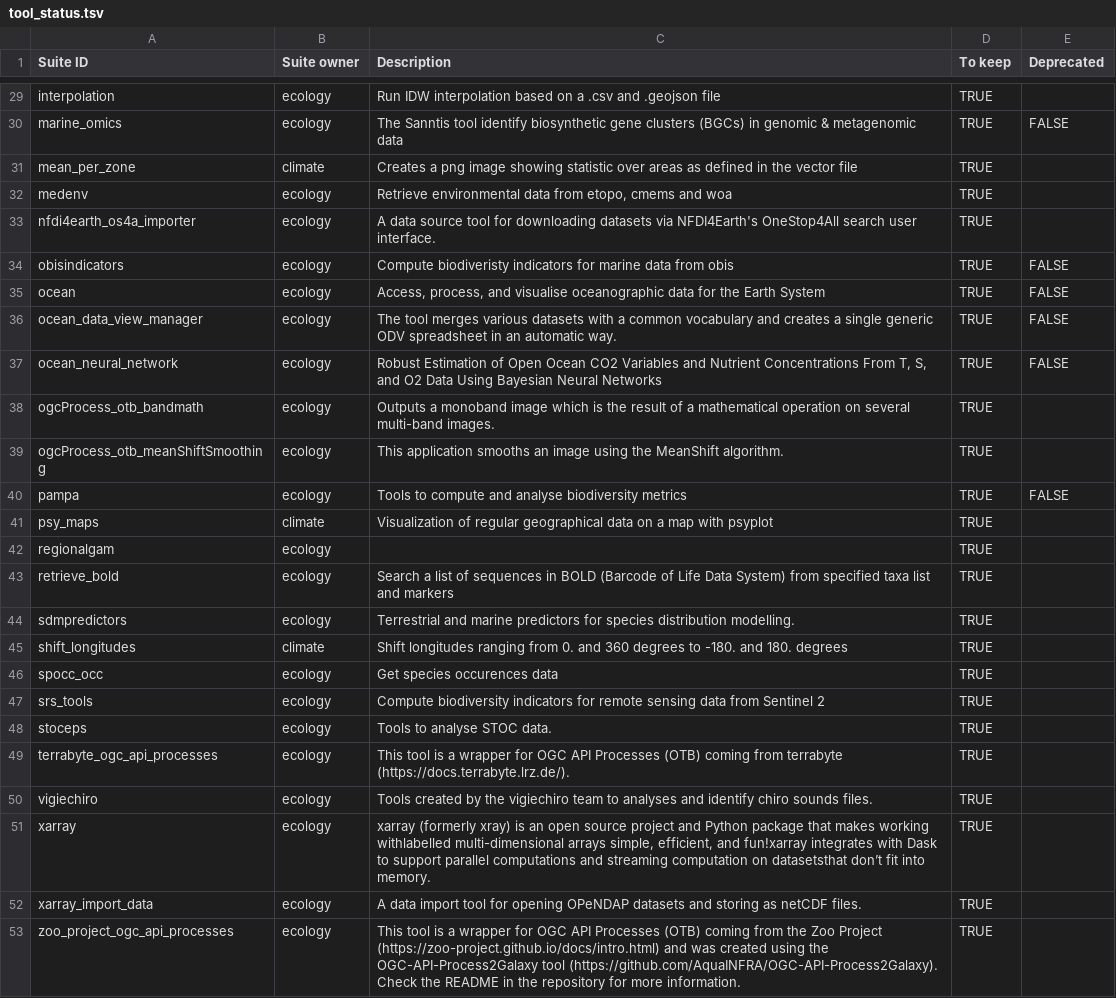
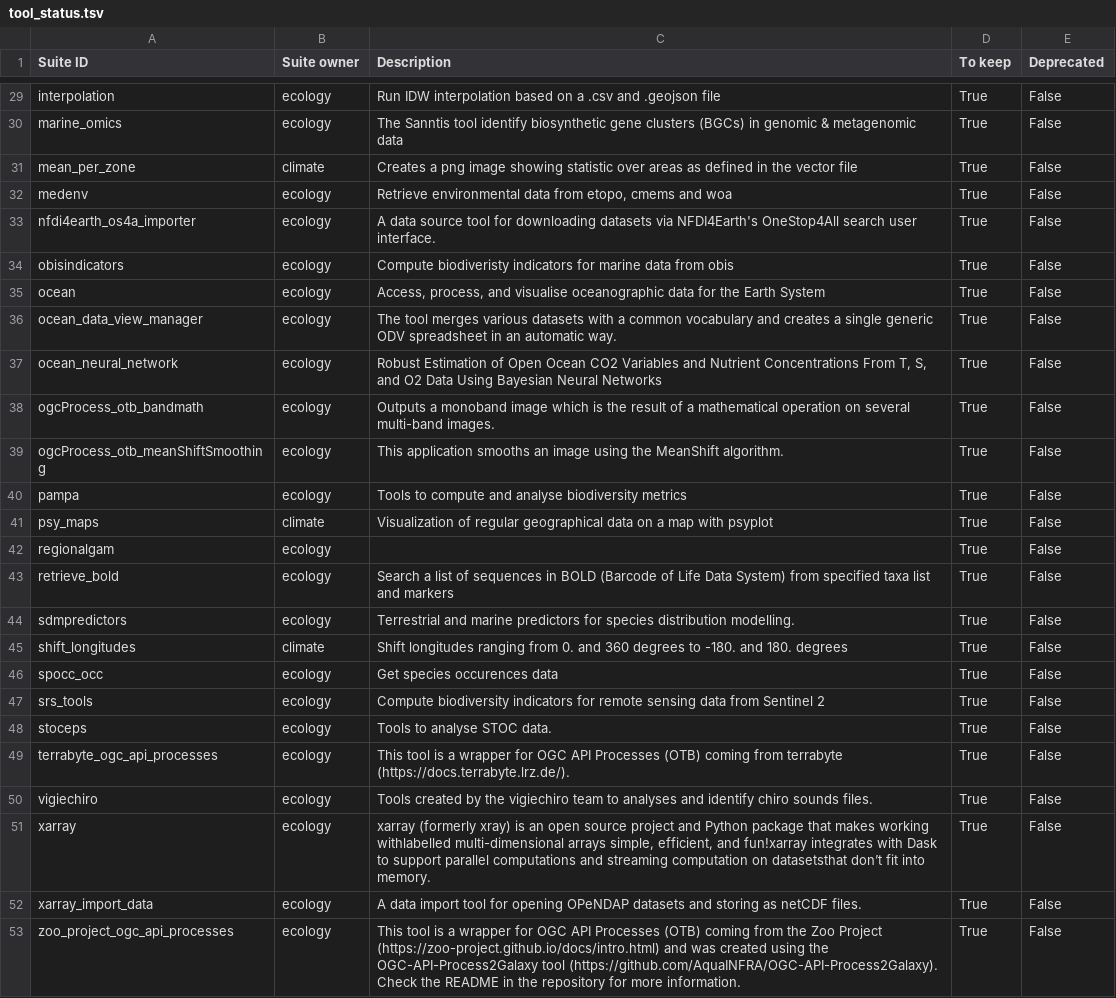
Before and after one commit to galaxyproject/galaxy_codex, a TSV file: communities/earth/metadata/tool_status.tsv, drawn as a sheet; only a part is shown, gaps mark what is left out; the diff covers the shown part only; the diff names each change by its address in the sheet, - before the commit and + after, or states it on an @@ line.

```diff
--- a/communities/earth/metadata/tool_status.tsv
+++ b/communities/earth/metadata/tool_status.tsv
-D29:D53 (To keep): TRUE
+D29:D53 (To keep): True
-E29 (Deprecated): (empty)
+E29 (Deprecated): False
-E30 (Deprecated): FALSE
+E30 (Deprecated): False
-E31:E33 (Deprecated): (empty)
+E31:E33 (Deprecated): False
-E34:E37 (Deprecated): FALSE
+E34:E37 (Deprecated): False
-E38:E39 (Deprecated): (empty)
+E38:E39 (Deprecated): False
-E40 (Deprecated): FALSE
+E40 (Deprecated): False
-E41:E53 (Deprecated): (empty)
+E41:E53 (Deprecated): False
```
Also changed, not shown: 54 edited cells elsewhere in this file.
